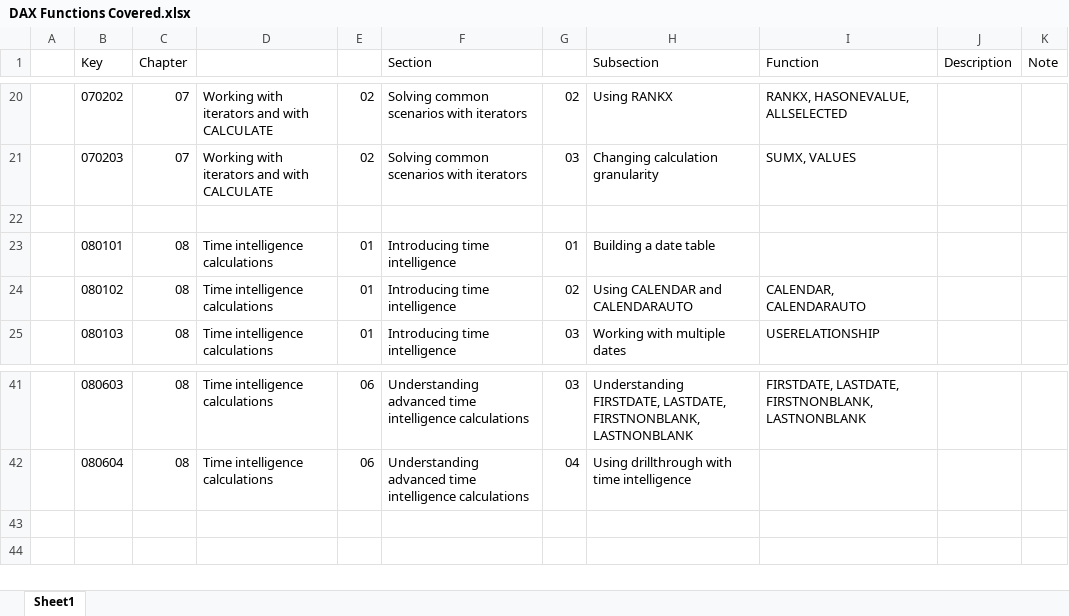
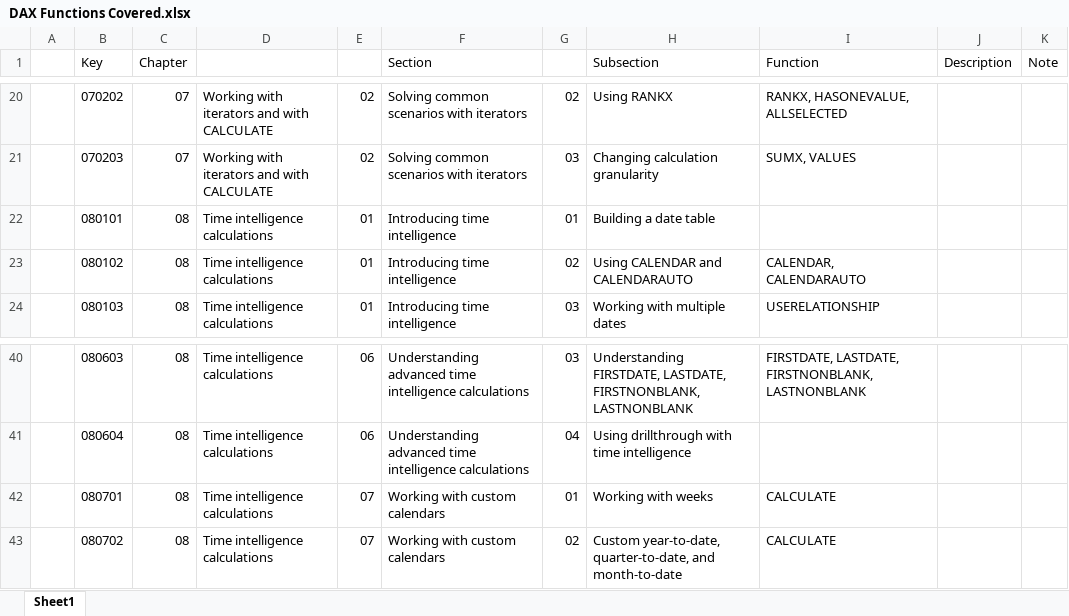
Before and after one commit to open-word/DAX, an Excel workbook: Definitive Guide to DAX/DAX Functions Covered.xlsx, sheet Sheet1, drawn as a sheet; only a part is shown, gaps mark what is left out; values as stored, in another font and other column widths than the file's, no borders; removed rows and columns are numbered as before the commit, all else as after; the diff names each change by its address in the sheet, - before the commit and + after, or states it on an @@ line.

Commit message:
Complete Ch 08  Time intelligence calculations

```diff
--- a/Definitive Guide to DAX/DAX Functions Covered.xlsx (sheet Sheet1)
+++ b/Definitive Guide to DAX/DAX Functions Covered.xlsx (sheet Sheet1)
-row 22: (empty)
+row 42:  | 080701 | 08 | Time intelligence calculations | 07 | Working with custom calendars | 01 | Working with weeks | CALCULATE
+row 43:  | 080702 | 08 | Time intelligence calculations | 07 | Working with custom calendars | 02 | Custom year-to-date, quarter-to-date, and month-to-date | CALCULATE
```
Also changed, not shown: formulas that keep their value, 4 other files.
